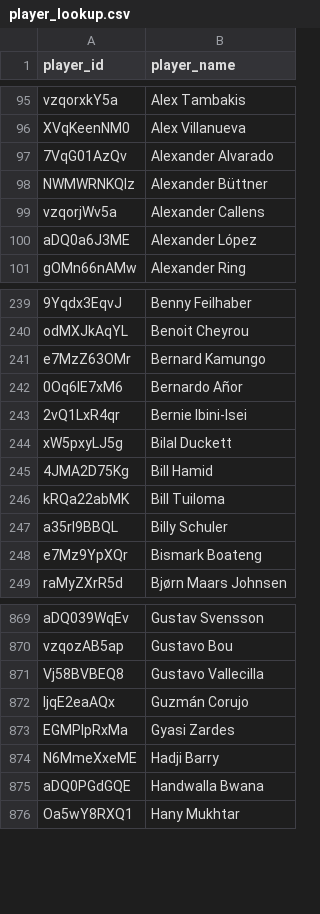
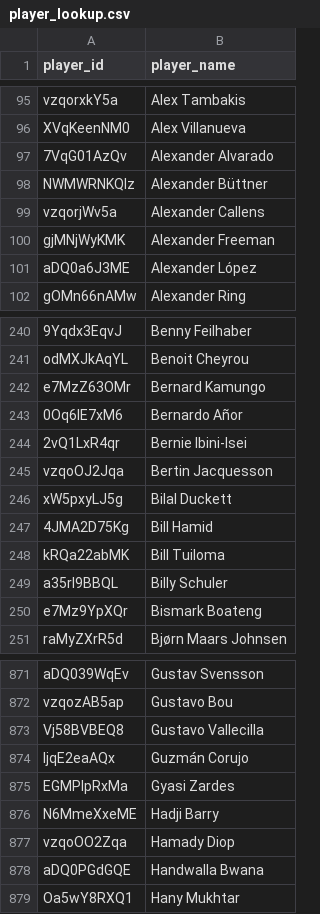
Before and after one commit to akeaswaran/goalsadded-data, a CSV file: data/player_lookup.csv, drawn as a sheet; only a part is shown, gaps mark what is left out.

```diff
--- a/data/player_lookup.csv
+++ b/data/player_lookup.csv
@@ -99,2 +99,3 @@ NWMWRNKQlz,Alexander Büttner
 vzqorjWv5a,Alexander Callens
+gjMNjWyKMK,Alexander Freeman
 aDQ0a6J3ME,Alexander López
@@ -243,2 +244,3 @@ e7MzZ63OMr,Bernard Kamungo
 2vQ1LxR4qr,Bernie Ibini-Isei
+vzqoOJ2Jqa,Bertin Jacquesson
 xW5pxyLJ5g,Bilal Duckett
@@ -874,2 +876,3 @@ EGMPlpRxMa,Gyasi Zardes
 N6MmeXxeME,Hadji Barry
+vzqoOO2Zqa,Hamady Diop
 aDQ0PGdGQE,Handwalla Bwana
```
Also changed, not shown: data/player-g+-pct.csv, data/team_position_breakdown.csv, 1 other file.
